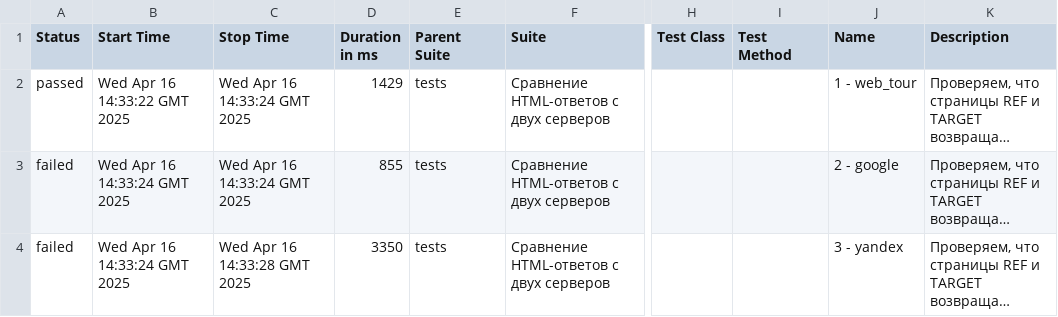
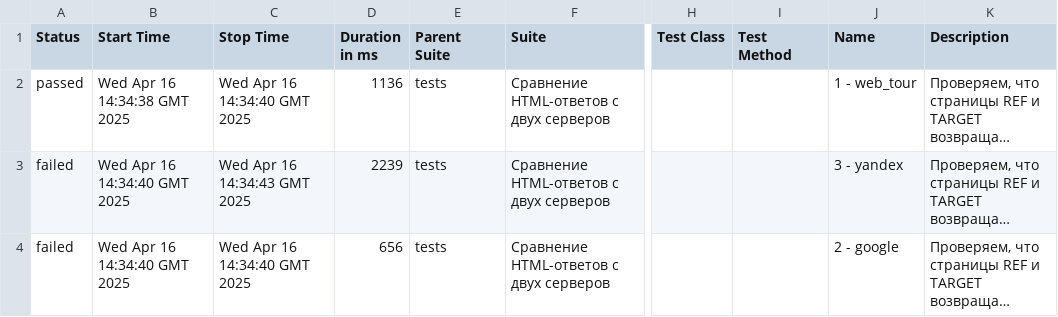
Before and after one commit to spank470/test-eq, a CSV file: data/suites.csv, drawn as a sheet; only a part is shown, gaps mark what is left out; long unchanged cells end in …; the diff names each change by its address in the sheet, - before the commit and + after, or states it on an @@ line.

```diff
--- a/data/suites.csv
+++ b/data/suites.csv
-B2 (Start Time): Wed Apr 16 14:33:22 GMT 2025
+B2 (Start Time): Wed Apr 16 14:34:38 GMT 2025
-C2 (Stop Time): Wed Apr 16 14:33:24 GMT 2025
+C2 (Stop Time): Wed Apr 16 14:34:40 GMT 2025
-D2 (Duration in ms): 1429
+D2 (Duration in ms): 1136
-B3:B4 (Start Time): Wed Apr 16 14:33:24 GMT 2025
+B3:B4 (Start Time): Wed Apr 16 14:34:40 GMT 2025
-C3 (Stop Time): Wed Apr 16 14:33:24 GMT 2025
+C3 (Stop Time): Wed Apr 16 14:34:43 GMT 2025
-D3 (Duration in ms): 855
+D3 (Duration in ms): 2239
-J3 (Name): 2 - google
+J3 (Name): 3 - yandex
-C4 (Stop Time): Wed Apr 16 14:33:28 GMT 2025
+C4 (Stop Time): Wed Apr 16 14:34:40 GMT 2025
-D4 (Duration in ms): 3350
+D4 (Duration in ms): 656
-J4 (Name): 3 - yandex
+J4 (Name): 2 - google
```
Also changed, not shown: 37 other files.
